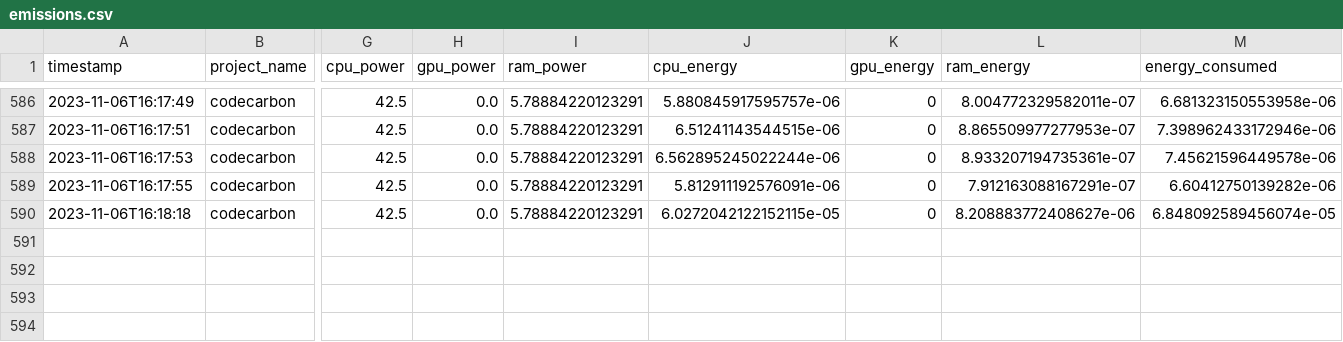
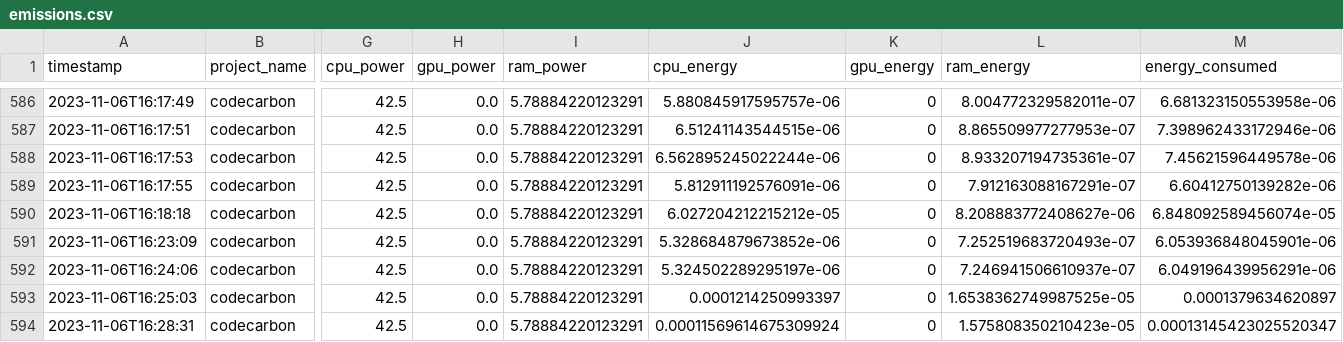
Before and after one commit to ImCirot/Progetto-Tesi, a CSV file: emissions.csv, drawn as a sheet; only a part is shown, gaps mark what is left out; rows hold the shown columns only; the diff names each change by its address in the sheet, - before the commit and + after, or states it on an @@ line.

```diff
--- a/emissions.csv
+++ b/emissions.csv
-J590 (cpu_energy): 6.0272042122152115e-05
+J590 (cpu_energy): 6.027204212215212e-05
+row 591: 2023-11-06T16:23:09 | codecarbon | 42.5 | 0.0 | 5.78884220123291 | 5.328684879673852e-06 | 0 | 7.252519683720493e-07 | 6.053936848045901e-06
+row 592: 2023-11-06T16:24:06 | codecarbon | 42.5 | 0.0 | 5.78884220123291 | 5.324502289295197e-06 | 0 | 7.246941506610937e-07 | 6.049196439956291e-06
+row 593: 2023-11-06T16:25:03 | codecarbon | 42.5 | 0.0 | 5.78884220123291 | 0.0001214250993397 | 0 | 1.6538362749987525e-05 | 0.0001379634620897
+row 594: 2023-11-06T16:28:31 | codecarbon | 42.5 | 0.0 | 5.78884220123291 | 0.00011569614675309924 | 0 | 1.575808350210423e-05 | 0.00013145423025520347
```
Also changed, not shown: 21 other files.
